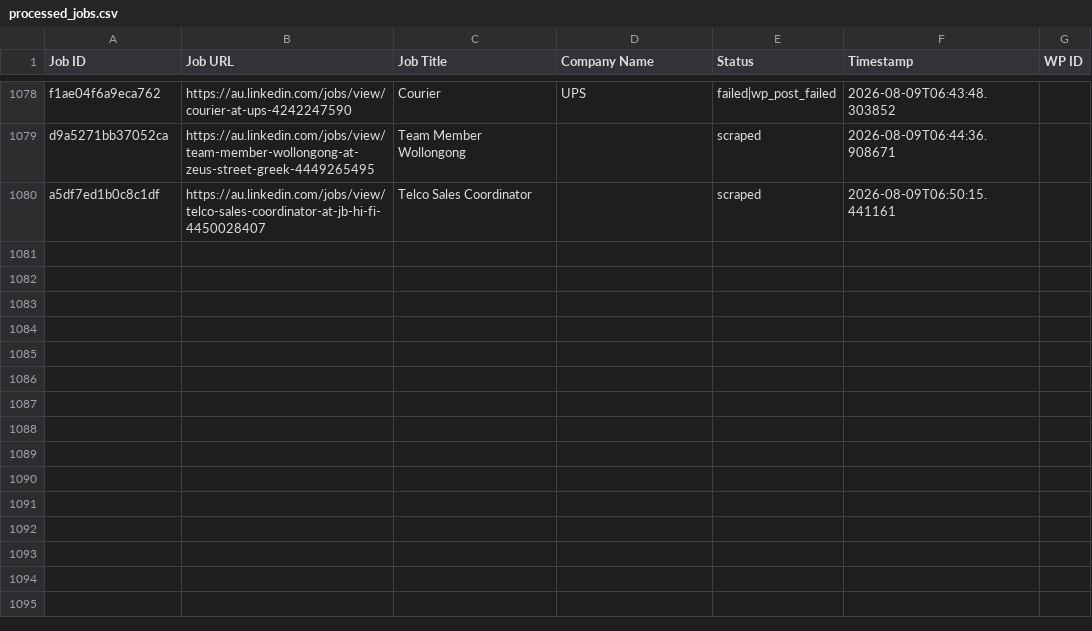
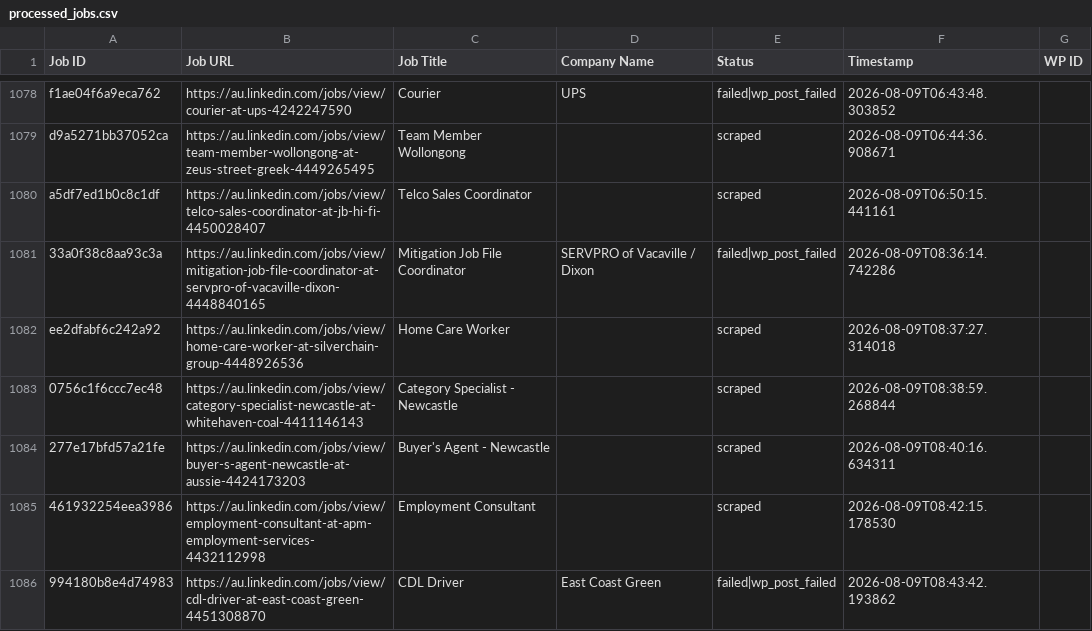
Before and after one commit to innovationinc2000/au, a CSV file: processed_jobs.csv, drawn as a sheet; only a part is shown, gaps mark what is left out.

```diff
--- a/processed_jobs.csv
+++ b/processed_jobs.csv
@@ -1083 +1083,7 @@ d9a5271bb37052ca,https://au.linkedin.com/jobs/view/team-member-wollongong-at-zeu
 a5df7ed1b0c8c1df,https://au.linkedin.com/jobs/view/telco-sales-coordinator-at-jb-hi-fi-4450028407,Telco Sales Coordinator,,scraped,2026-08-09T06:50:15.441161,
+33a0f38c8aa93c3a,https://au.linkedin.com/jobs/view/mitigation-job-file-coordinator-at-servpro-of-vacaville-dixon-4448840165,Mitigation Job File Coordinator,SERVPRO of Vacaville / Dixon,failed|wp_post_failed,2026-08-09T08:36:14.742286,
+ee2dfabf6c242a92,https://au.linkedin.com/jobs/view/home-care-worker-at-silverchain-group-4448926536,Home Care Worker,,scraped,2026-08-09T08:37:27.314018,
+0756c1f6ccc7ec48,https://au.linkedin.com/jobs/view/category-specialist-newcastle-at-whitehaven-coal-4411146143,Category Specialist - Newcastle,,scraped,2026-08-09T08:38:59.268844,
+277e17bfd57a21fe,https://au.linkedin.com/jobs/view/buyer-s-agent-newcastle-at-aussie-4424173203,Buyer's Agent - Newcastle,,scraped,2026-08-09T08:40:16.634311,
+461932254eea3986,https://au.linkedin.com/jobs/view/employment-consultant-at-apm-employment-services-4432112998,Employment Consultant,,scraped,2026-08-09T08:42:15.178530,
+994180b8e4d74983,https://au.linkedin.com/jobs/view/cdl-driver-at-east-coast-green-4451308870,CDL Driver,East Coast Green,failed|wp_post_failed,2026-08-09T08:43:42.193862,
```
